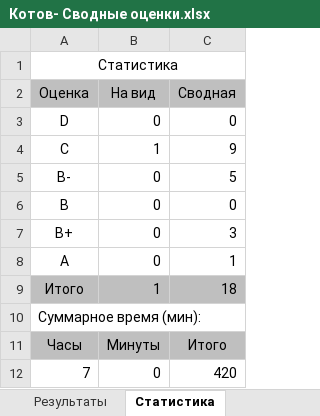
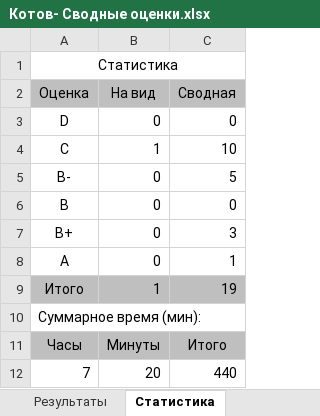
Before and after one commit to siarhei-sd/shift-java, an Excel workbook: 2024-3q/Котов- Сводные оценки.xlsx, sheet Статистика, drawn as a sheet; values as stored, in another font and other column widths than the file's, no borders; the diff names each change by its address in the sheet, - before the commit and + after, or states it on an @@ line.

```diff
--- a/2024-3q/Котов- Сводные оценки.xlsx (sheet Статистика)
+++ b/2024-3q/Котов- Сводные оценки.xlsx (sheet Статистика)
-C4 (Сводная): 9
+C4 (Сводная): 10
-C9 (Сводная): 18
+C9 (Сводная): 19
-B12 (На вид): 0
+B12 (На вид): 20
-C12 (Сводная): 420
+C12 (Сводная): 440
```
Also changed, not shown: sheet Результаты, 16 other files.
